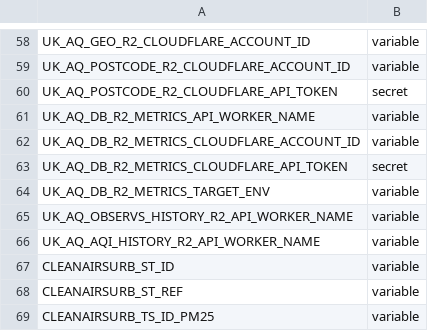
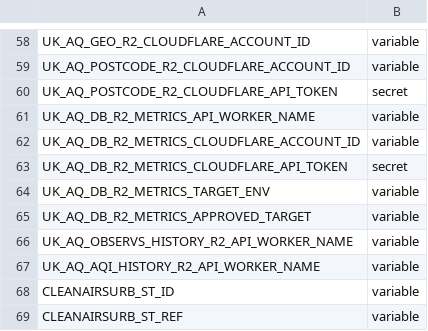
Before and after one commit to TEST-uk-aq/uk-aq-ops, a CSV file: config/uk_aq_github_env_targets.csv, drawn as a sheet; only a part is shown, gaps mark what is left out; the shorter side is filled out with more unchanged rows.

Commit message:
Require approved DB/R2 Metrics target and protected bindings before deployment

```diff
--- a/config/uk_aq_github_env_targets.csv
+++ b/config/uk_aq_github_env_targets.csv
@@ -64,2 +64,3 @@ UK_AQ_DB_R2_METRICS_CLOUDFLARE_API_TOKEN,secret
 UK_AQ_DB_R2_METRICS_TARGET_ENV,variable
+UK_AQ_DB_R2_METRICS_APPROVED_TARGET,variable
 UK_AQ_OBSERVS_HISTORY_R2_API_WORKER_NAME,variable
```
Also changed, not shown: 4 other files.
